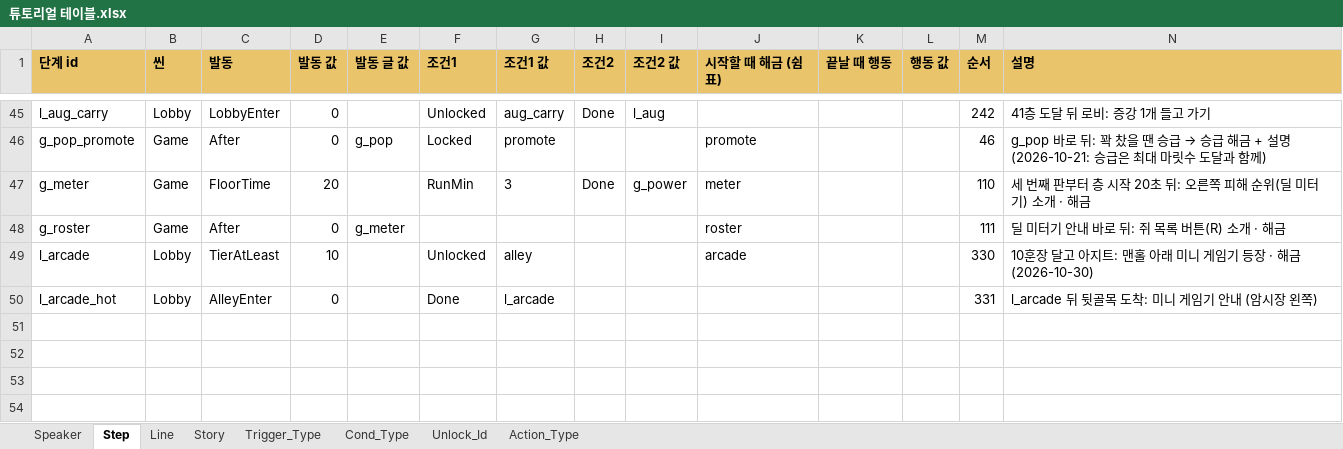
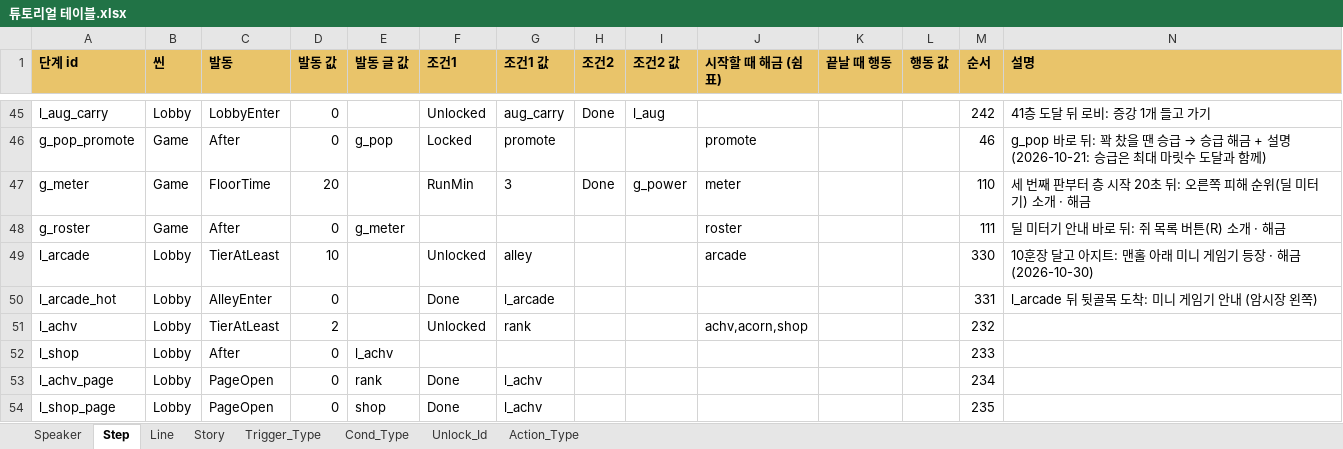
Before and after one commit to inory16351/NKK_PROJECT, an Excel workbook: Data_Table/튜토리얼 테이블.xlsx, sheet Step, drawn as a sheet; only a part is shown, gaps mark what is left out; values as stored, in another font and other column widths than the file's, no borders; the diff names each change by its address in the sheet, - before the commit and + after, or states it on an @@ line.

```diff
--- a/Data_Table/튜토리얼 테이블.xlsx (sheet Step)
+++ b/Data_Table/튜토리얼 테이블.xlsx (sheet Step)
+row 51: l_achv | Lobby | TierAtLeast | 2 |  | Unlocked | rank |  |  | achv,acorn,shop |  |  | 232
+row 52: l_shop | Lobby | After | 0 | l_achv |  |  |  |  |  |  |  | 233
+row 53: l_achv_page | Lobby | PageOpen | 0 | rank | Done | l_achv |  |  |  |  |  | 234
+row 54: l_shop_page | Lobby | PageOpen | 0 | shop | Done | l_achv |  |  |  |  |  | 235
```
Also changed, not shown: sheet Line, sheet Unlock_Id, Data_Table/공용 스킬 테이블.xlsx, Data_Table/미니게임 테이블.xlsx, 47 other files.
